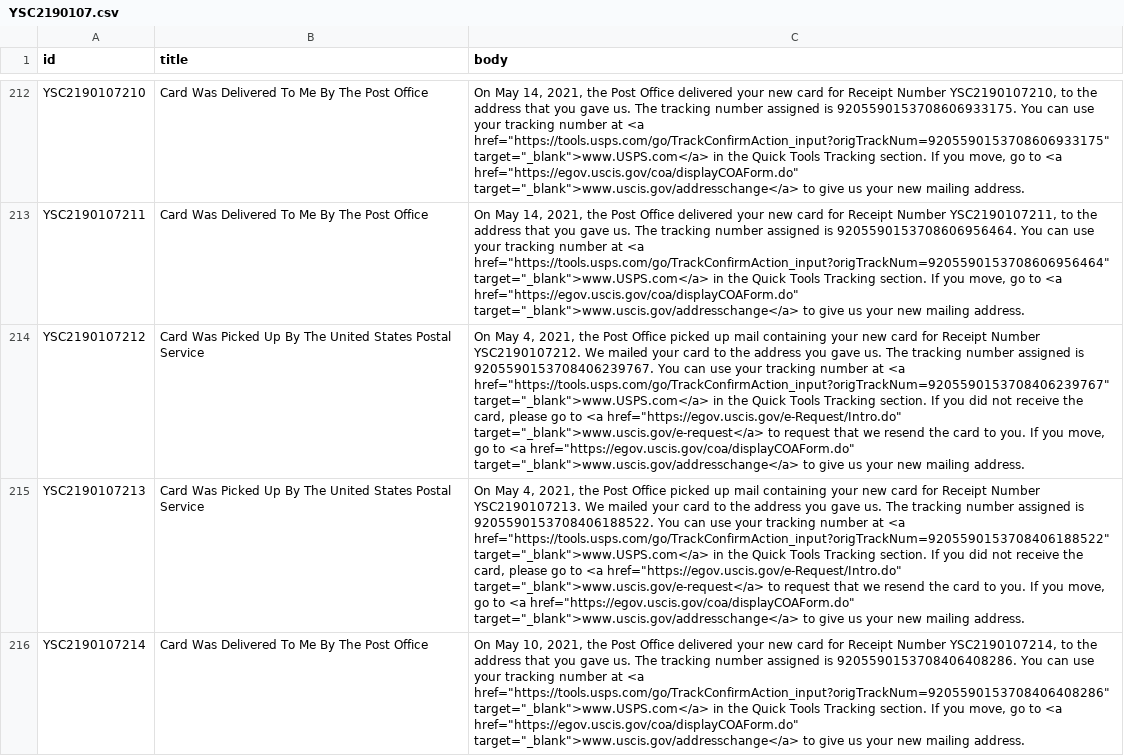
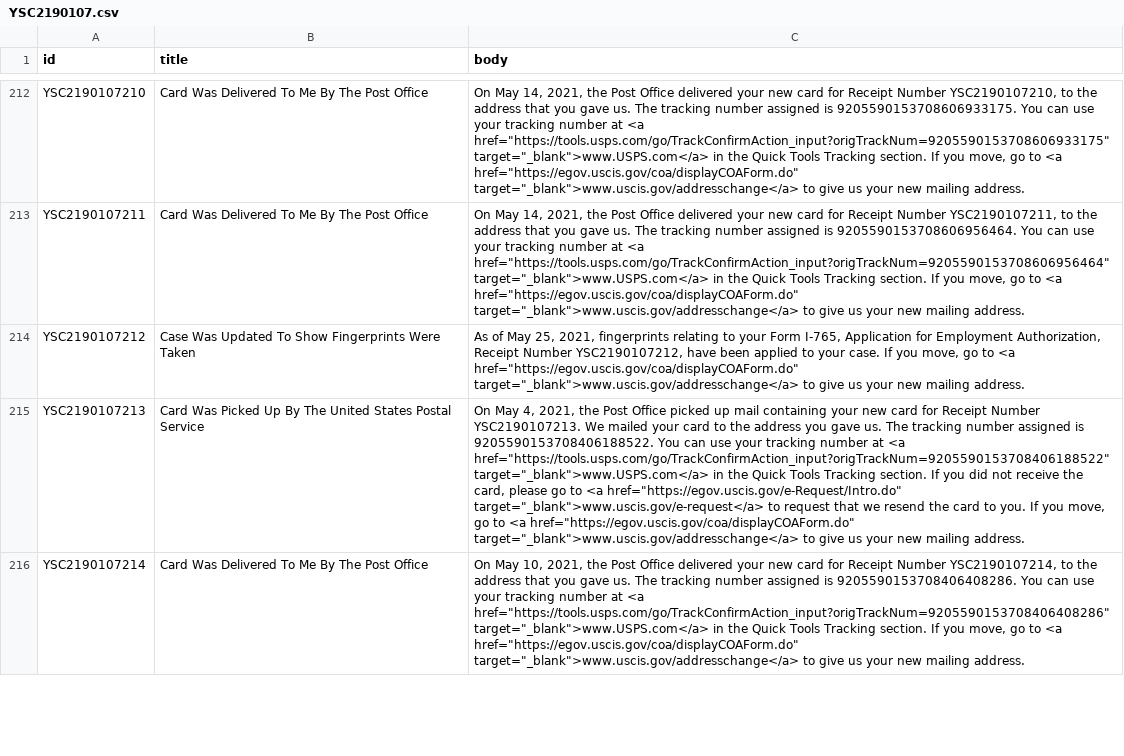
Before and after one commit to opt-lol/opt-data, a CSV file: data/YSC2190107.csv, drawn as a sheet; only a part is shown, gaps mark what is left out; the diff names each change by its address in the sheet, - before the commit and + after, or states it on an @@ line.

```diff
--- a/data/YSC2190107.csv
+++ b/data/YSC2190107.csv
-B214 (title): Card Was Picked Up By The United States Postal Service
+B214 (title): Case Was Updated To Show Fingerprints Were Taken
-C214 (body): On May 4, 2021, the Post Office picked up mail containing your new card for Receipt Number YSC2190107212. We mailed your card to the address you gave us. The tracking number assigned is 9205590153708406239767. You can use your tracking number at <a href="https://tools.usps.com/go/TrackConfirmAction_input?origTrackNum=9205590153708406239767" target="_blank">www.USPS.com</a> in the Quick Tools Tracking section. If you did not receive the card, please go to <a href="https://egov.uscis.gov/e-Request/Intro.do" target="_blank">www.uscis.gov/e-request</a> to request that we resend the card to you. If you…
+C214 (body): As of May 25, 2021, fingerprints relating to your Form I-765, Application for Employment Authorization, Receipt Number YSC2190107212, have been applied to your case. If you…
```
Also changed, not shown: data/YSC2190120.csv, data/YSC2190124.csv, 6 other files.
